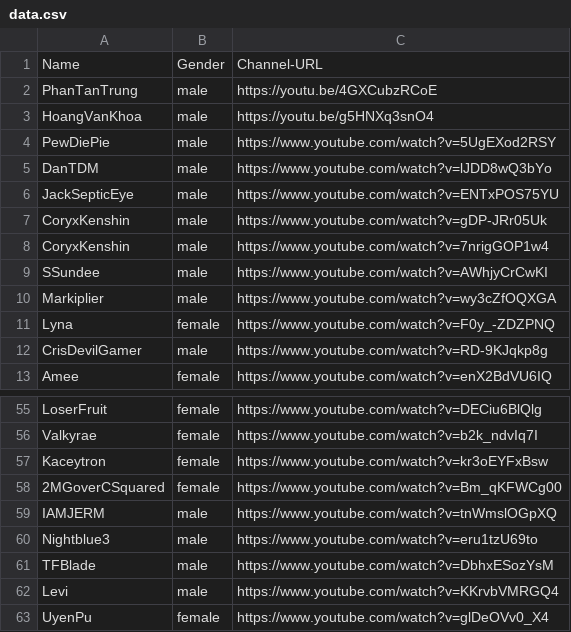
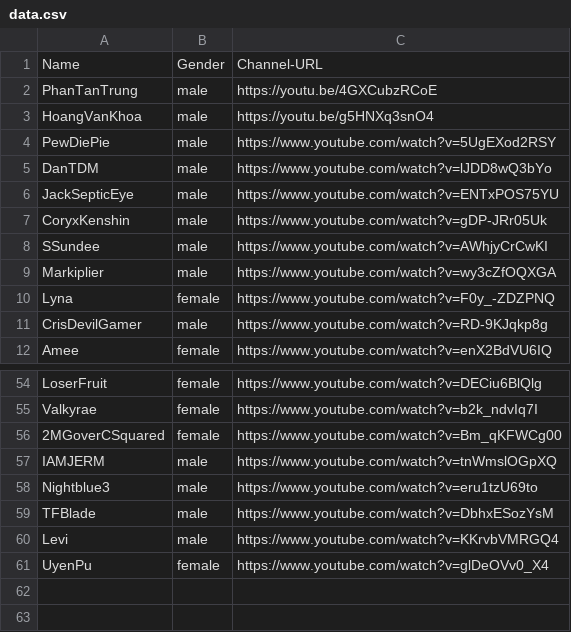
Before and after one commit to bobyba2000/wav2pix_data, a CSV file: data.csv, drawn as a sheet; only a part is shown, gaps mark what is left out; the diff names each change by its address in the sheet, - before the commit and + after, or states it on an @@ line.

Commit message:
Update data.csv

```diff
--- a/data.csv
+++ b/data.csv
-row 8: CoryxKenshin | male | https://www.youtube.com/watch?v=7nrigGOP1w4
-row 57: Kaceytron | female | https://www.youtube.com/watch?v=kr3oEYFxBsw
```
